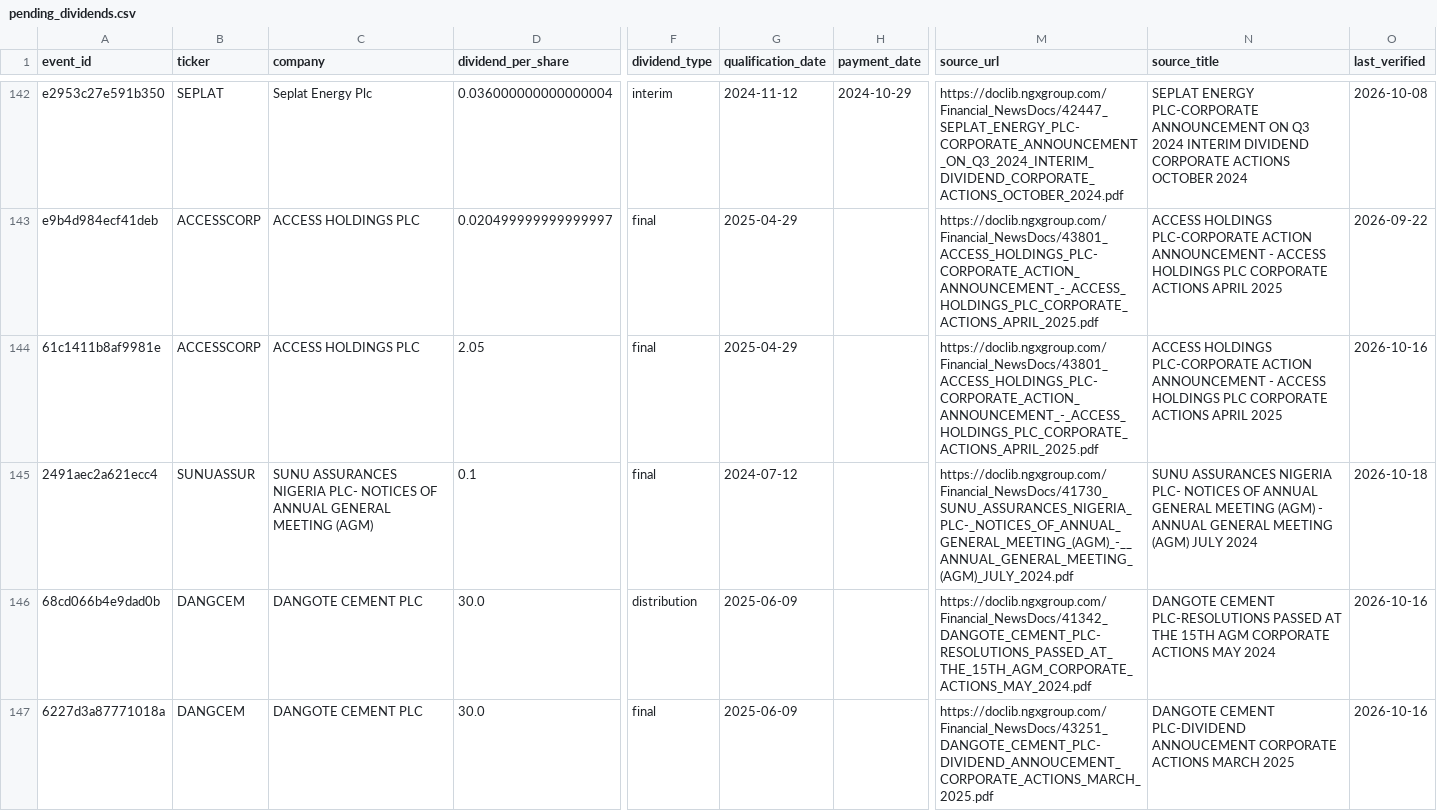
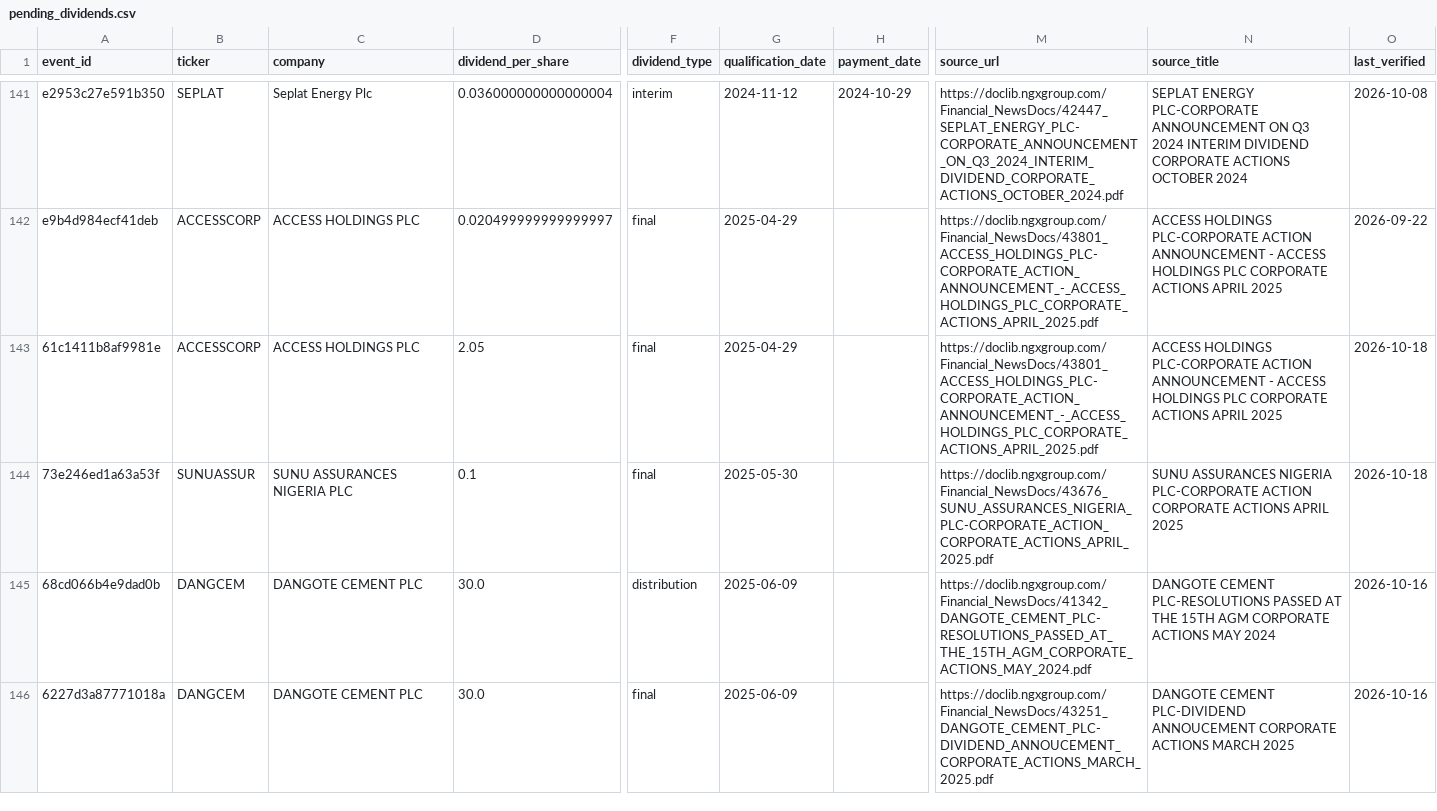
Before and after one commit to osargrrgrn/nairasheets-dividend-feed, a CSV file: docs/pending_dividends.csv, drawn as a sheet; only a part is shown, gaps mark what is left out; addresses are those after the commit; the diff covers the shown part only; the diff names each change by its address in the sheet, - before the commit and + after, or states it on an @@ line.

```diff
--- a/docs/pending_dividends.csv
+++ b/docs/pending_dividends.csv
-O143 (last_verified): 2026-10-16
+O143 (last_verified): 2026-10-18
-A144 (event_id): 2491aec2a621ecc4
+A144 (event_id): 73e246ed1a63a53f
-C144 (company): …ASSURANCES NIGERIA PLC- NOTICES OF ANNUAL GENERAL MEETING (AGM)
+C144 (company): …ASSURANCES NIGERIA PLC
-G144 (qualification_date): 2024-07-12
+G144 (qualification_date): 2025-05-30
-M144 (source_url): https://doclib.ngxgroup.com/Financial_NewsDocs/41730_SUNU_ASSURANCES_NIGERIA_PLC-_NOTICES_OF_ANNUAL_GENERAL_MEETING_(AGM)_-__ANNUAL_GENERAL_MEETING_(AGM)_JULY_2024.pdf
+M144 (source_url): https://doclib.ngxgroup.com/Financial_NewsDocs/43676_SUNU_ASSURANCES_NIGERIA_PLC-CORPORATE_ACTION_CORPORATE_ACTIONS_APRIL_2025.pdf
-N144 (source_title): …ASSURANCES NIGERIA PLC- NOTICES OF ANNUAL GENERAL MEETING (AGM) - ANNUAL GENERAL MEETING (AGM) JULY 2024
+N144 (source_title): …ASSURANCES NIGERIA PLC-CORPORATE ACTION CORPORATE ACTIONS APRIL 2025
```
Also changed, not shown: 2 added rows, 3 removed rows and 54 edited cells elsewhere in this file, 3 other files.
